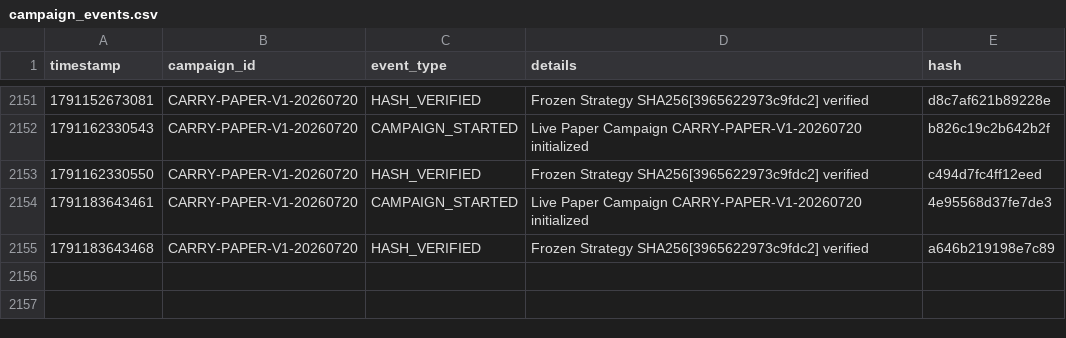
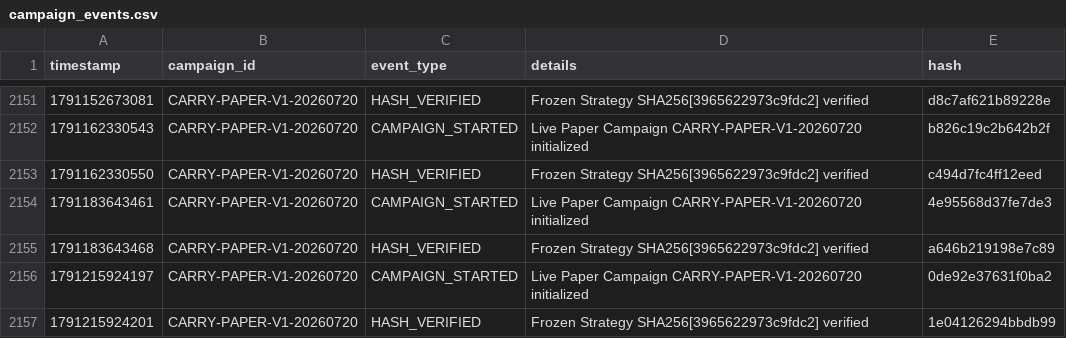
Before and after one commit to SaifAl-Sabaneh/Trading_AI_System, a CSV file: Trading_AI_System/database/campaign_events.csv, drawn as a sheet; only a part is shown, gaps mark what is left out; the diff names each change by its address in the sheet, - before the commit and + after, or states it on an @@ line.

```diff
--- a/Trading_AI_System/database/campaign_events.csv
+++ b/Trading_AI_System/database/campaign_events.csv
+row 2156: 1791215924197 | CARRY-PAPER-V1-20260720 | CAMPAIGN_STARTED | Live Paper Campaign CARRY-PAPER-V1-20260720 initialized | 0de92e37631f0ba2
+row 2157: 1791215924201 | CARRY-PAPER-V1-20260720 | HASH_VERIFIED | Frozen Strategy SHA256[3965622973c9fdc2] verified | 1e04126294bbdb99
```
Also changed, not shown: 1 other file.
